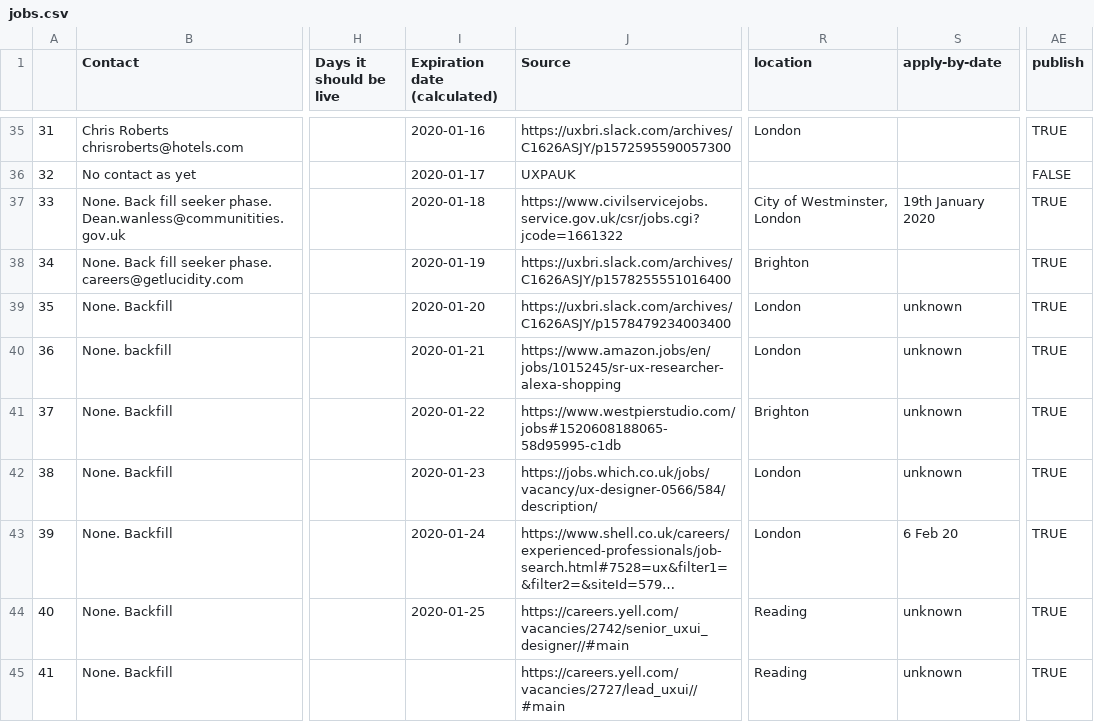
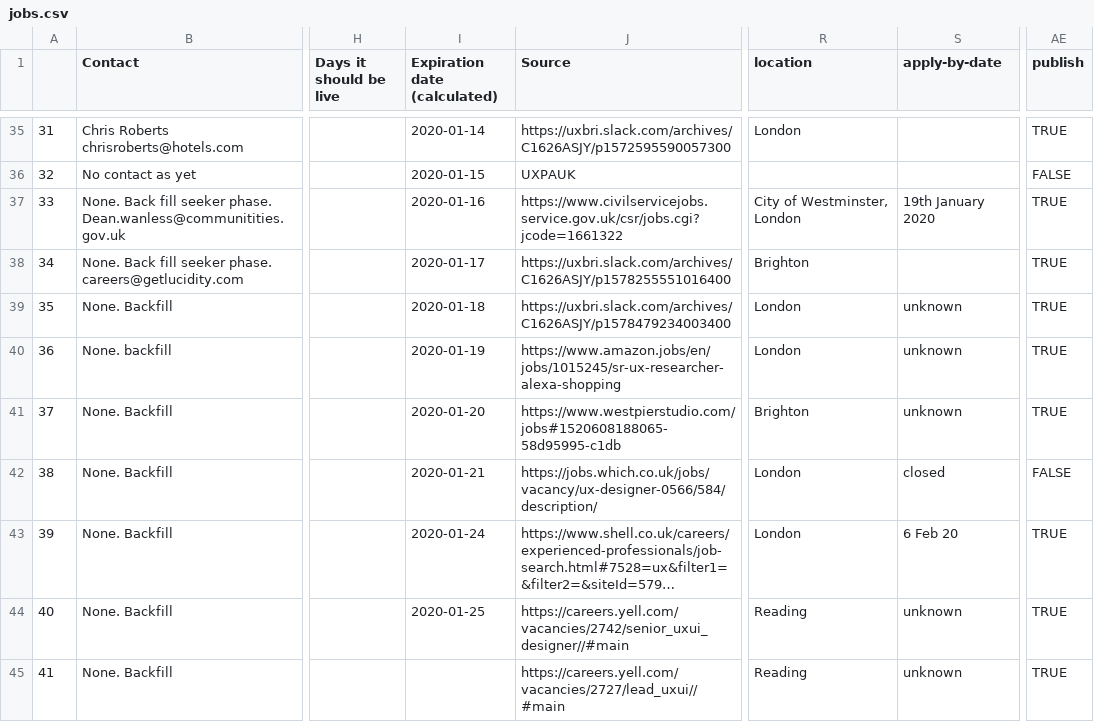
Before and after one commit to dannyhope/uxbrighton, a CSV file: _data/jobs.csv, drawn as a sheet; only a part is shown, gaps mark what is left out; long unchanged cells end in …; the diff covers the shown part only; the diff names each change by its address in the sheet, - before the commit and + after, or states it on an @@ line.

```diff
--- a/_data/jobs.csv
+++ b/_data/jobs.csv
-I35 (Expiration date (calculated)): 2020-01-16
+I35 (Expiration date (calculated)): 2020-01-14
-I36 (Expiration date (calculated)): 2020-01-17
+I36 (Expiration date (calculated)): 2020-01-15
-I37 (Expiration date (calculated)): 2020-01-18
+I37 (Expiration date (calculated)): 2020-01-16
-I38 (Expiration date (calculated)): 2020-01-19
+I38 (Expiration date (calculated)): 2020-01-17
-I39 (Expiration date (calculated)): 2020-01-20
+I39 (Expiration date (calculated)): 2020-01-18
-I40 (Expiration date (calculated)): 2020-01-21
+I40 (Expiration date (calculated)): 2020-01-19
-I41 (Expiration date (calculated)): 2020-01-22
+I41 (Expiration date (calculated)): 2020-01-20
-I42 (Expiration date (calculated)): 2020-01-23
+I42 (Expiration date (calculated)): 2020-01-21
-S42 (apply-by-date): unknown
+S42 (apply-by-date): closed
-AE42 (publish): TRUE
+AE42 (publish): FALSE
```
Also changed, not shown: 27 edited cells elsewhere in this file.
